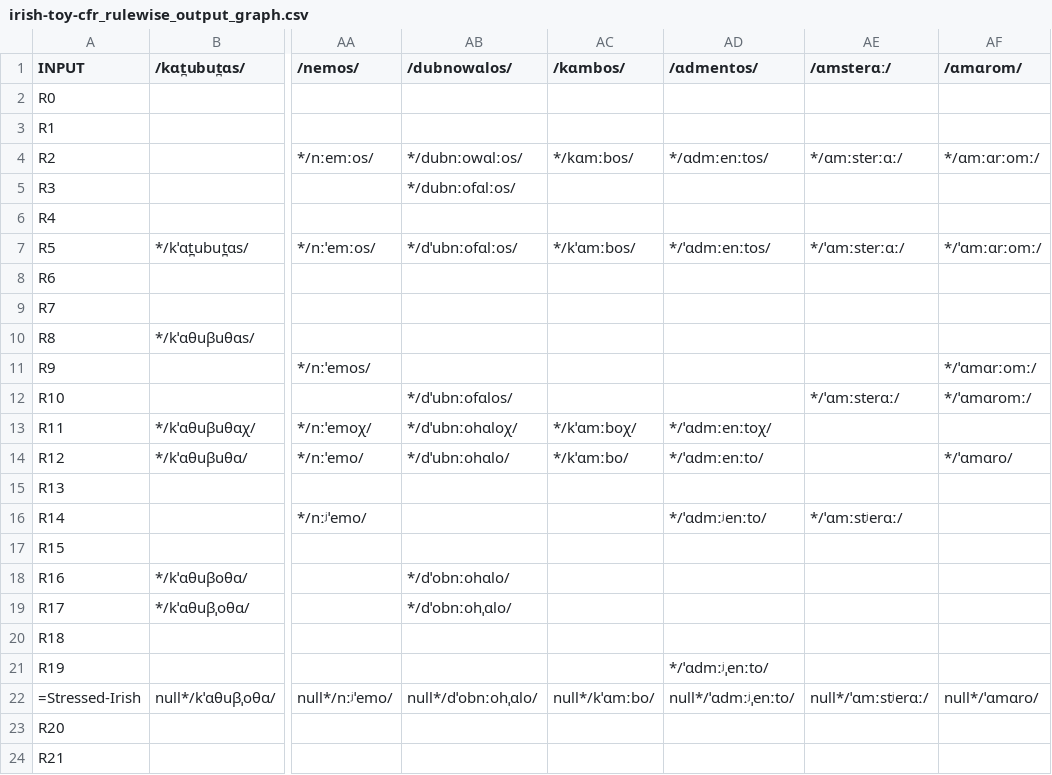
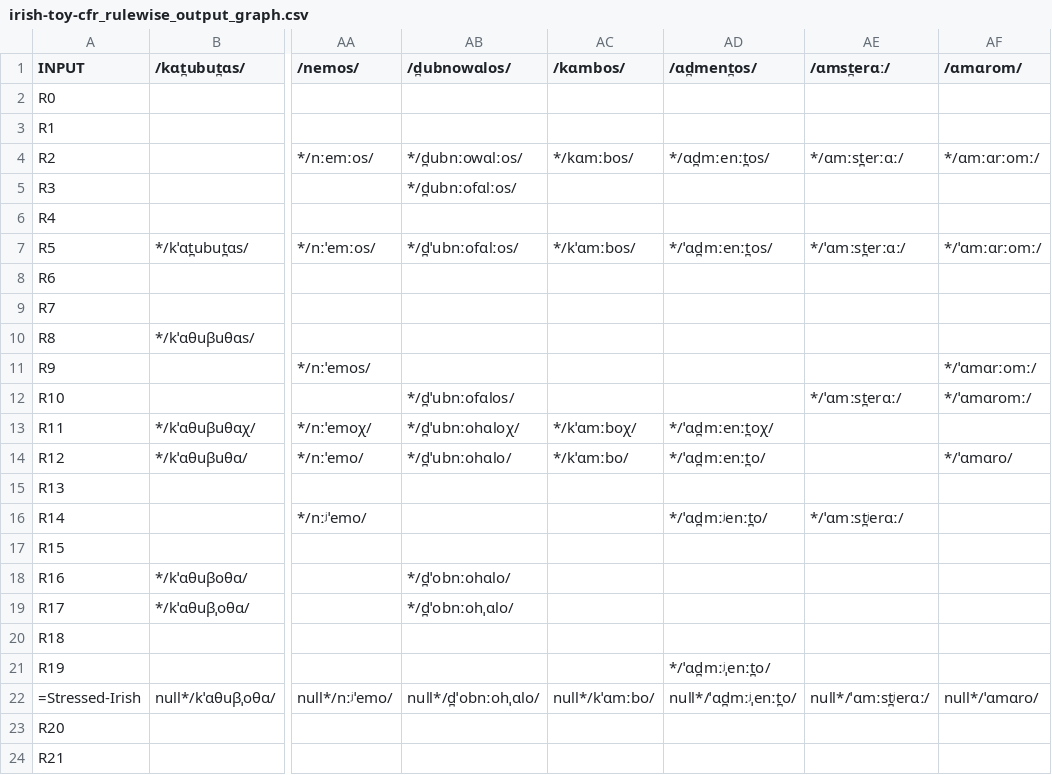
Before and after one commit to clmarr/irish-toy-cfr, a CSV file: irish-toy-cfr_rulewise_output_graph.csv, drawn as a sheet; only a part is shown, gaps mark what is left out; the diff covers the shown part only; the diff names each change by its address in the sheet, - before the commit and + after, or states it on an @@ line.

```diff
--- a/irish-toy-cfr_rulewise_output_graph.csv
+++ b/irish-toy-cfr_rulewise_output_graph.csv
-AB1: /dubnowɑlos/
+AB1: /d̪ubnowɑlos/
-AD1: /ɑdmentos/
+AD1: /ɑd̪ment̪os/
-AE1: /ɑmsterɑː/
+AE1: /ɑmst̪erɑː/
-AB4 (/d̪ubnowɑlos/): */dubnːowɑlːos/
+AB4 (/d̪ubnowɑlos/): */d̪ubnːowɑlːos/
-AD4 (/ɑd̪ment̪os/): */ɑdmːenːtos/
+AD4 (/ɑd̪ment̪os/): */ɑd̪mːenːt̪os/
-AE4 (/ɑmst̪erɑː/): */ɑmːsterːɑː/
+AE4 (/ɑmst̪erɑː/): */ɑmːst̪erːɑː/
-AB5 (/d̪ubnowɑlos/): */dubnːofɑlːos/
+AB5 (/d̪ubnowɑlos/): */d̪ubnːofɑlːos/
-AB7 (/d̪ubnowɑlos/): */dˈubnːofɑlːos/
+AB7 (/d̪ubnowɑlos/): */d̪ˈubnːofɑlːos/
-AD7 (/ɑd̪ment̪os/): */ˈɑdmːenːtos/
+AD7 (/ɑd̪ment̪os/): */ˈɑd̪mːenːt̪os/
-AE7 (/ɑmst̪erɑː/): */ˈɑmːsterːɑː/
+AE7 (/ɑmst̪erɑː/): */ˈɑmːst̪erːɑː/
-AB12 (/d̪ubnowɑlos/): */dˈubnːofɑlos/
+AB12 (/d̪ubnowɑlos/): */d̪ˈubnːofɑlos/
-AE12 (/ɑmst̪erɑː/): */ˈɑmːsterɑː/
+AE12 (/ɑmst̪erɑː/): */ˈɑmːst̪erɑː/
-AB13 (/d̪ubnowɑlos/): */dˈubnːohɑloχ/
+AB13 (/d̪ubnowɑlos/): */d̪ˈubnːohɑloχ/
-AD13 (/ɑd̪ment̪os/): */ˈɑdmːenːtoχ/
+AD13 (/ɑd̪ment̪os/): */ˈɑd̪mːenːt̪oχ/
-AB14 (/d̪ubnowɑlos/): */dˈubnːohɑlo/
+AB14 (/d̪ubnowɑlos/): */d̪ˈubnːohɑlo/
-AD14 (/ɑd̪ment̪os/): */ˈɑdmːenːto/
+AD14 (/ɑd̪ment̪os/): */ˈɑd̪mːenːt̪o/
-AD16 (/ɑd̪ment̪os/): */ˈɑdmːʲenːto/
+AD16 (/ɑd̪ment̪os/): */ˈɑd̪mːʲenːt̪o/
-AE16 (/ɑmst̪erɑː/): */ˈɑmːstʲerɑː/
+AE16 (/ɑmst̪erɑː/): */ˈɑmːst̪ʲerɑː/
-AB18 (/d̪ubnowɑlos/): */dˈobnːohɑlo/
+AB18 (/d̪ubnowɑlos/): */d̪ˈobnːohɑlo/
-AB19 (/d̪ubnowɑlos/): */dˈobnːohˌɑlo/
+AB19 (/d̪ubnowɑlos/): */d̪ˈobnːohˌɑlo/
-AD21 (/ɑd̪ment̪os/): */ˈɑdmːʲˌenːto/
+AD21 (/ɑd̪ment̪os/): */ˈɑd̪mːʲˌenːt̪o/
-AB22 (/d̪ubnowɑlos/): null*/dˈobnːohˌɑlo/
+AB22 (/d̪ubnowɑlos/): null*/d̪ˈobnːohˌɑlo/
-AD22 (/ɑd̪ment̪os/): null*/ˈɑdmːʲˌenːto/
+AD22 (/ɑd̪ment̪os/): null*/ˈɑd̪mːʲˌenːt̪o/
-AE22 (/ɑmst̪erɑː/): null*/ˈɑmːstʲerɑː/
+AE22 (/ɑmst̪erɑː/): null*/ˈɑmːst̪ʲerɑː/
```
Also changed, not shown: 18 edited cells elsewhere in this file, irish-toy-cfr_stagewise_output_graph.csv, resultEditDistances.csv, 20 other files.
